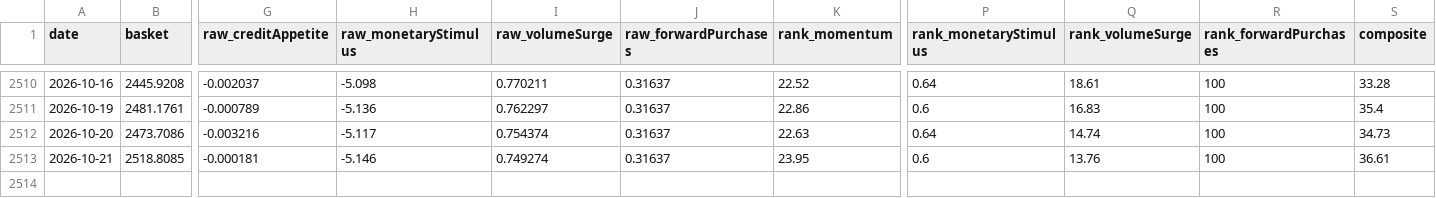
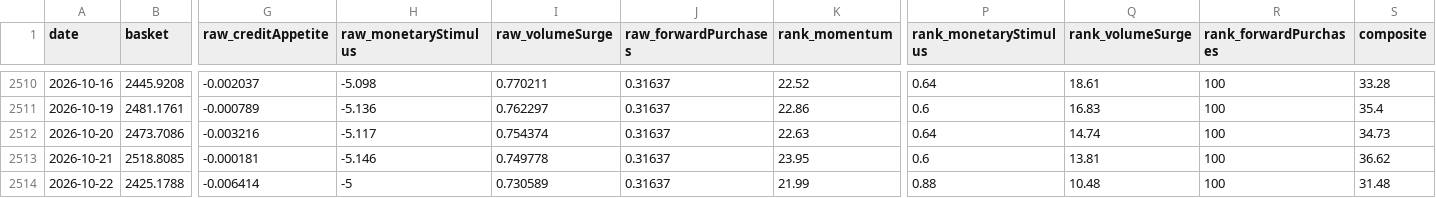
Before and after one commit to xzhangfox/ai-bubble-monitor, a CSV file: data/ai-bubble/features.csv, drawn as a sheet; only a part is shown, gaps mark what is left out; rows hold the shown columns only; the diff names each change by its address in the sheet, - before the commit and + after, or states it on an @@ line.

```diff
--- a/data/ai-bubble/features.csv
+++ b/data/ai-bubble/features.csv
-I2513 (raw_volumeSurge): 0.749274
+I2513 (raw_volumeSurge): 0.749778
-Q2513 (rank_volumeSurge): 13.76
+Q2513 (rank_volumeSurge): 13.81
-S2513 (composite): 36.61
+S2513 (composite): 36.62
+row 2514: 2026-10-22 | 2425.1788 | -0.006414 | -5 | 0.730589 | 0.31637 | 21.99 | 0.88 | 10.48 | 100 | 31.48
```
Also changed, not shown: 3 other files.
